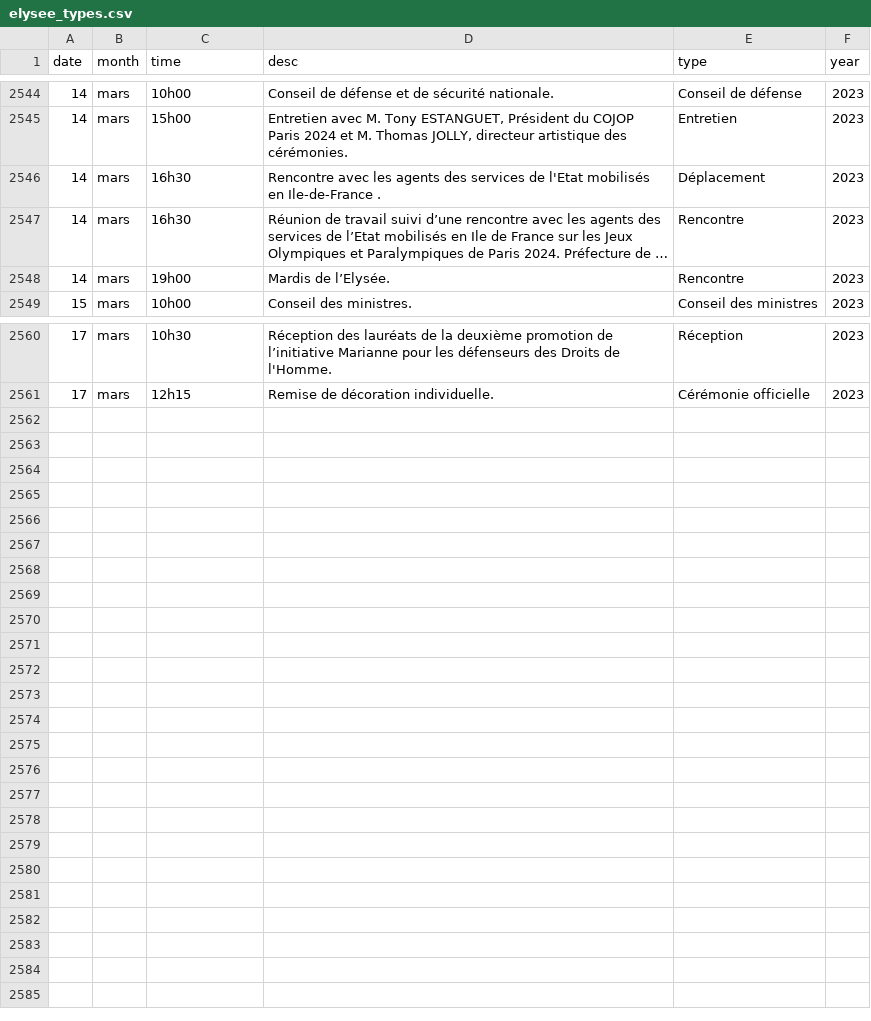
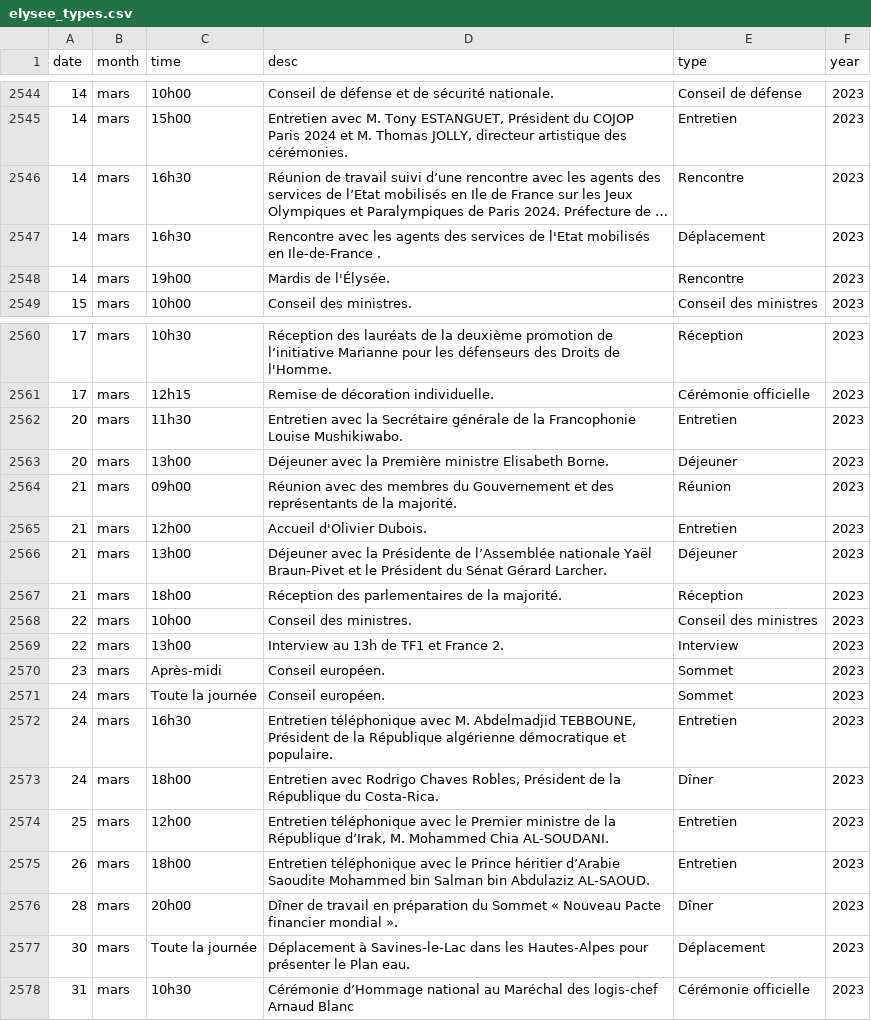
Before and after one commit to kellywaldro/macron-agenda, a CSV file: testing_data/elysee_types.csv, drawn as a sheet; only a part is shown, gaps mark what is left out; long unchanged cells end in …; the diff names each change by its address in the sheet, - before the commit and + after, or states it on an @@ line.

```diff
--- a/testing_data/elysee_types.csv
+++ b/testing_data/elysee_types.csv
@@ row 2547 moved to row 2546: 14 @@
-D2548 (desc): Mardis de l’Elysée.
+D2548 (desc): Mardis de l'Élysée.
+row 2562: 20 | mars | 11h30 | Entretien avec la Secrétaire générale de la Francophonie Louise Mushikiwabo. | Entretien | 2023
+row 2563: 20 | mars | 13h00 | Déjeuner avec la Première ministre Elisabeth Borne. | Déjeuner | 2023
+row 2564: 21 | mars | 09h00 | Réunion avec des membres du Gouvernement et des représentants de la majorité. | Réunion | 2023
+row 2565: 21 | mars | 12h00 | Accueil d'Olivier Dubois. | Entretien | 2023
+row 2566: 21 | mars | 13h00 | Déjeuner avec la Présidente de l’Assemblée nationale Yaël Braun-Pivet et le Président du Sénat Gérard Larcher. | Déjeuner | 2023
+row 2567: 21 | mars | 18h00 | Réception des parlementaires de la majorité. | Réception | 2023
+row 2568: 22 | mars | 10h00 | Conseil des ministres. | Conseil des ministres | 2023
+row 2569: 22 | mars | 13h00 | Interview au 13h de TF1 et France 2. | Interview | 2023
+row 2570: 23 | mars | Après-midi | Conseil européen. | Sommet | 2023
+row 2571: 24 | mars | Toute la journée | Conseil européen. | Sommet | 2023
+row 2572: 24 | mars | 16h30 | Entretien téléphonique avec M. Abdelmadjid TEBBOUNE, Président de la République algérienne démocratique et populaire. | Entretien | 2023
+row 2573: 24 | mars | 18h00 | Entretien avec Rodrigo Chaves Robles, Président de la République du Costa-Rica. | Dîner | 2023
+row 2574: 25 | mars | 12h00 | Entretien téléphonique avec le Premier ministre de la République d’Irak, M. Mohammed Chia AL-SOUDANI. | Entretien | 2023
+row 2575: 26 | mars | 18h00 | Entretien téléphonique avec le Prince héritier d’Arabie Saoudite Mohammed bin Salman bin Abdulaziz AL-SAOUD. | Entretien | 2023
+row 2576: 28 | mars | 20h00 | Dîner de travail en préparation du Sommet « Nouveau Pacte financier mondial ». | Dîner | 2023
+row 2577: 30 | mars | Toute la journée | Déplacement à Savines-le-Lac dans les Hautes-Alpes pour présenter le Plan eau. | Déplacement | 2023
+row 2578: 31 | mars | 10h30 | Cérémonie d’Hommage national au Maréchal des logis-chef Arnaud Blanc | Cérémonie officielle | 2023
```
Also changed, not shown: testing_data/elysee_2022.csv, 10 other files.
